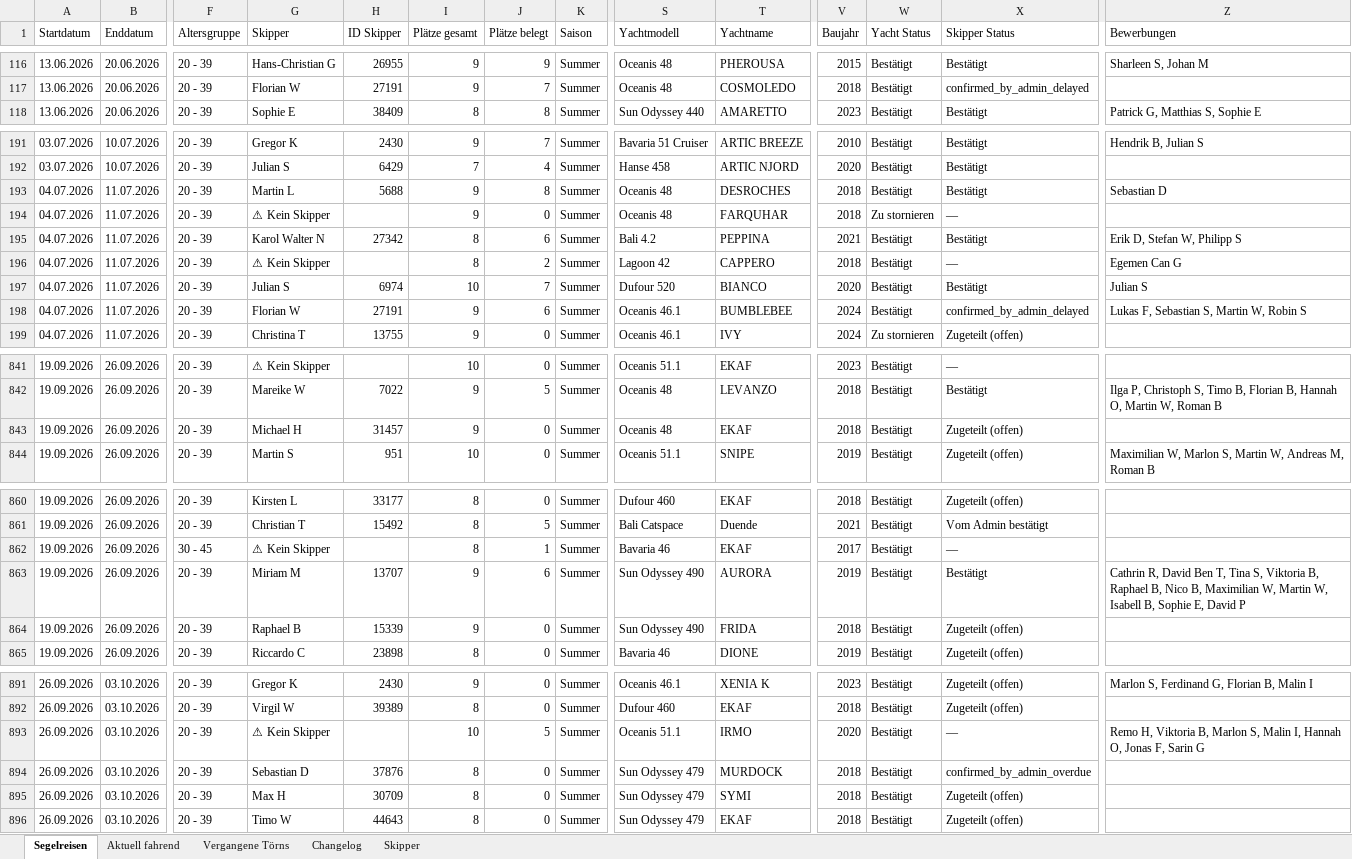
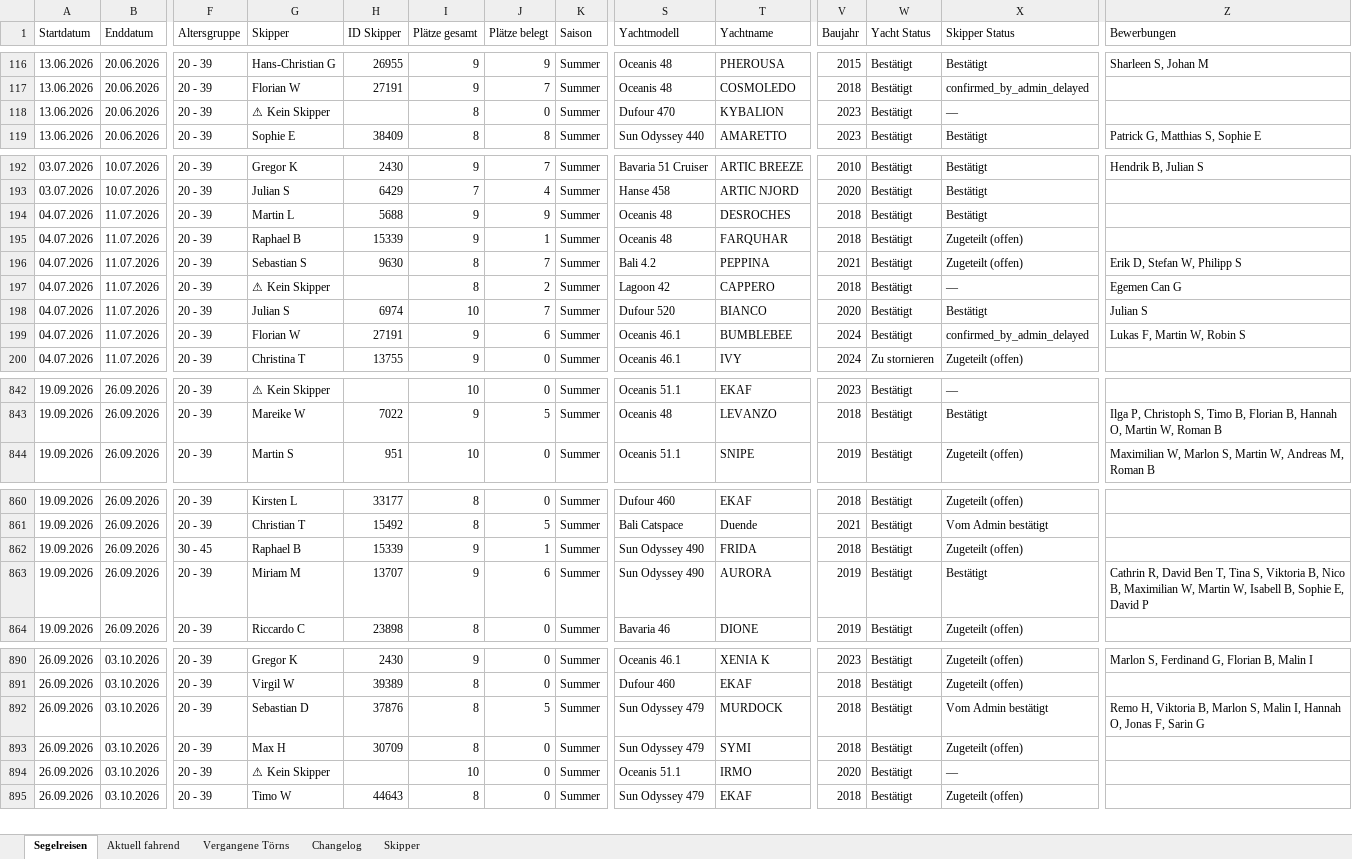
Before and after one commit to WolkeYachting/Skipperplan, an Excel workbook: skipperplan.xlsx, sheet Segelreisen, drawn as a sheet; only a part is shown, gaps mark what is left out; values as stored, in another font and other column widths than the file's, no cell formats; removed rows and columns are numbered as before the commit, all else as after; rows hold the shown columns only; the diff covers the shown part only; the diff names each change by its address in the sheet, - before the commit and + after, or states it on an @@ line.

Commit message:
Skipperplan: 22.04.2026 03:01 UTC

```diff
--- a/skipperplan.xlsx (sheet Segelreisen)
+++ b/skipperplan.xlsx (sheet Segelreisen)
+row 118: 13.06.2026 | 20.06.2026 | 20 - 39 | ⚠ Kein Skipper |  | 8 | 0 | Summer | Dufour 470 | KYBALION | 2023 | Bestätigt | —
-J194 (Plätze belegt): 8
+J194 (Plätze belegt): 9
-Z194 (Bewerbungen): Sebastian D
+Z194 (Bewerbungen): (empty)
-G195 (Skipper): ⚠ Kein Skipper
+G195 (Skipper): Raphael B
-H195 (ID Skipper): (empty)
+H195 (ID Skipper): 15339
-J195 (Plätze belegt): 0
+J195 (Plätze belegt): 1
-W195 (Yacht Status): Zu stornieren
+W195 (Yacht Status): Bestätigt
-X195 (Skipper Status): —
+X195 (Skipper Status): Zugeteilt (offen)
-G196 (Skipper): Karol Walter N
+G196 (Skipper): Sebastian S
-H196 (ID Skipper): 27342
+H196 (ID Skipper): 9630
-J196 (Plätze belegt): 6
+J196 (Plätze belegt): 7
-X196 (Skipper Status): Bestätigt
+X196 (Skipper Status): Zugeteilt (offen)
-Z199 (Bewerbungen): Lukas F, Sebastian S, Martin W, Robin S
+Z199 (Bewerbungen): Lukas F, Martin W, Robin S
-row 843: 19.09.2026 | 26.09.2026 | 20 - 39 | Michael H | 31457 | 9 | 0 | Summer | Oceanis 48 | EKAF | 2018 | Bestätigt | Zugeteilt (offen)
-G862 (Skipper): ⚠ Kein Skipper
+G862 (Skipper): Raphael B
-H862 (ID Skipper): (empty)
+H862 (ID Skipper): 15339
-I862 (Plätze gesamt): 8
+I862 (Plätze gesamt): 9
-S862 (Yachtmodell): Bavaria 46
+S862 (Yachtmodell): Sun Odyssey 490
-T862 (Yachtname): EKAF
+T862 (Yachtname): FRIDA
-V862 (Baujahr): 2017
+V862 (Baujahr): 2018
-X862 (Skipper Status): —
+X862 (Skipper Status): Zugeteilt (offen)
-Z863 (Bewerbungen): …Viktoria B, Raphael B, Nico B,…
+Z863 (Bewerbungen): …Viktoria B, Nico B,…
-row 864: 19.09.2026 | 26.09.2026 | 20 - 39 | Raphael B | 15339 | 9 | 0 | Summer | Sun Odyssey 490 | FRIDA | 2018 | Bestätigt | Zugeteilt (offen)
-row 893: 26.09.2026 | 03.10.2026 | 20 - 39 | ⚠ Kein Skipper |  | 10 | 5 | Summer | Oceanis 51.1 | IRMO | 2020 | Bestätigt | — | Remo H, Viktoria B, Marlon S, Malin I, Hannah O, Jonas F, Sarin G
-J892 (Plätze belegt): 0
+J892 (Plätze belegt): 5
-X892 (Skipper Status): confirmed_by_admin_overdue
+X892 (Skipper Status): Vom Admin bestätigt
-Z892 (Bewerbungen): (empty)
+Z892 (Bewerbungen): Remo H, Viktoria B, Marlon S, Malin I, Hannah O, Jonas F, Sarin G
+row 894: 26.09.2026 | 03.10.2026 | 20 - 39 | ⚠ Kein Skipper |  | 10 | 0 | Summer | Oceanis 51.1 | IRMO | 2020 | Bestätigt | —
```
Also changed, not shown: 213 edited cells elsewhere in this sheet, sheet Changelog, sheet Skipper, sheet Vergangene Törns, sheet Aktuell fahrend, cell formats.
